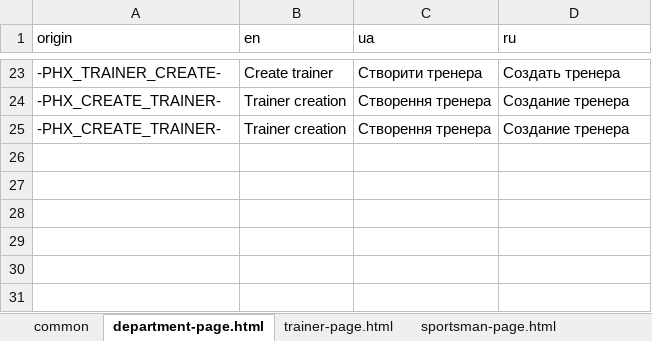
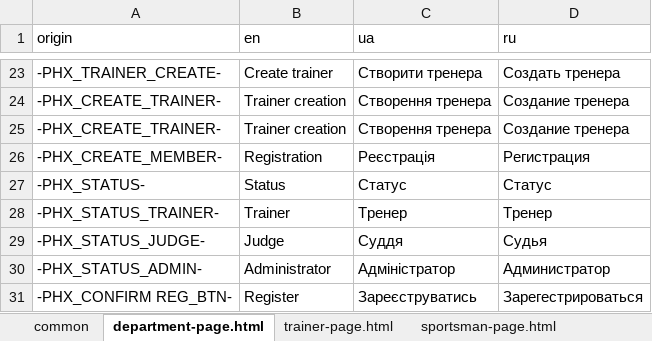
Before and after one commit to Jane-Horbul/sorter-for-competitions, an Excel workbook: translator/dictionary.xlsx, sheet department-page.html, drawn as a sheet; only a part is shown, gaps mark what is left out; values as stored, in another font and other column widths than the file's, no borders; the diff names each change by its address in the sheet, - before the commit and + after, or states it on an @@ line.

Commit message:
Registration of clients was provided. Form works on department page yet

```diff
--- a/translator/dictionary.xlsx (sheet department-page.html)
+++ b/translator/dictionary.xlsx (sheet department-page.html)
+row 26: -PHX_CREATE_MEMBER- | Registration | Реєстрація | Регистрация
+row 27: -PHX_STATUS- | Status | Статус | Статус
+row 28: -PHX_STATUS_TRAINER- | Trainer | Тренер | Тренер
+row 29: -PHX_STATUS_JUDGE- | Judge | Суддя | Судья
+row 30: -PHX_STATUS_ADMIN- | Administrator | Адміністратор | Администратор
+row 31: -PHX_CONFIRM REG_BTN- | Register | Зареєструватись | Зарегестрироваться
```
Also changed, not shown: 10 other files.
